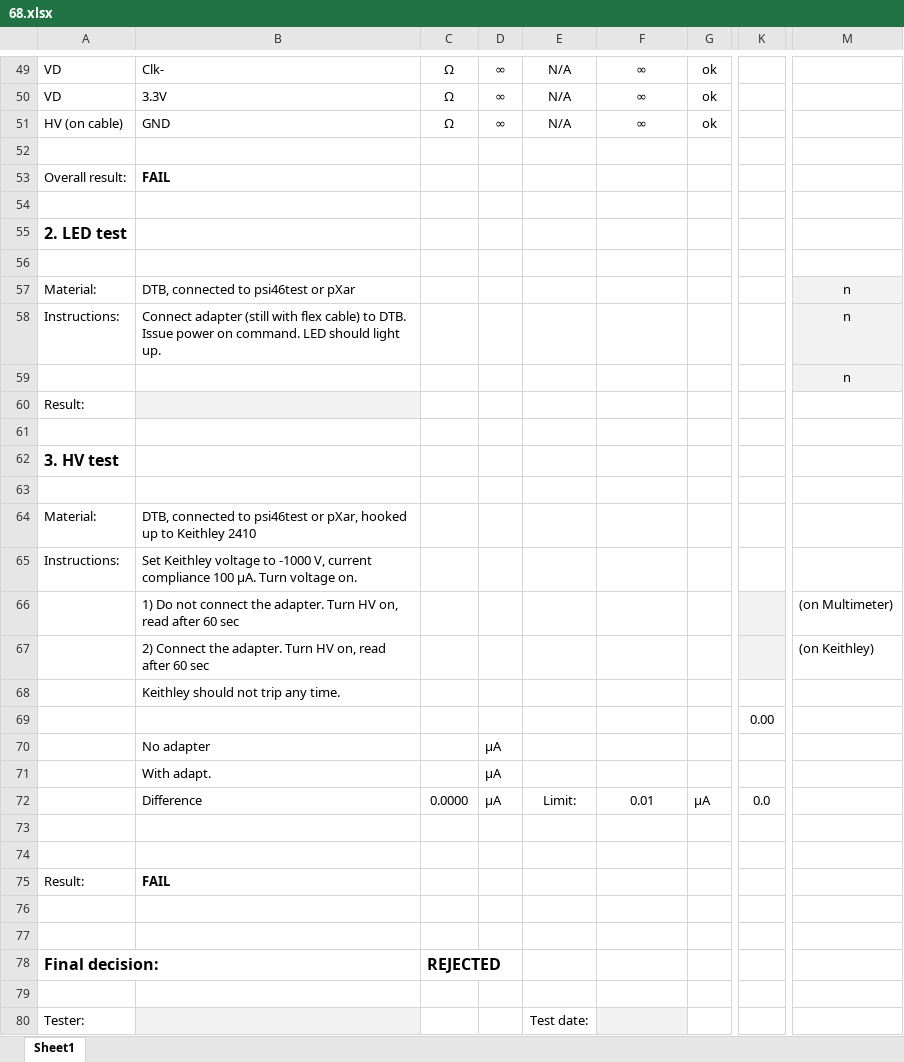
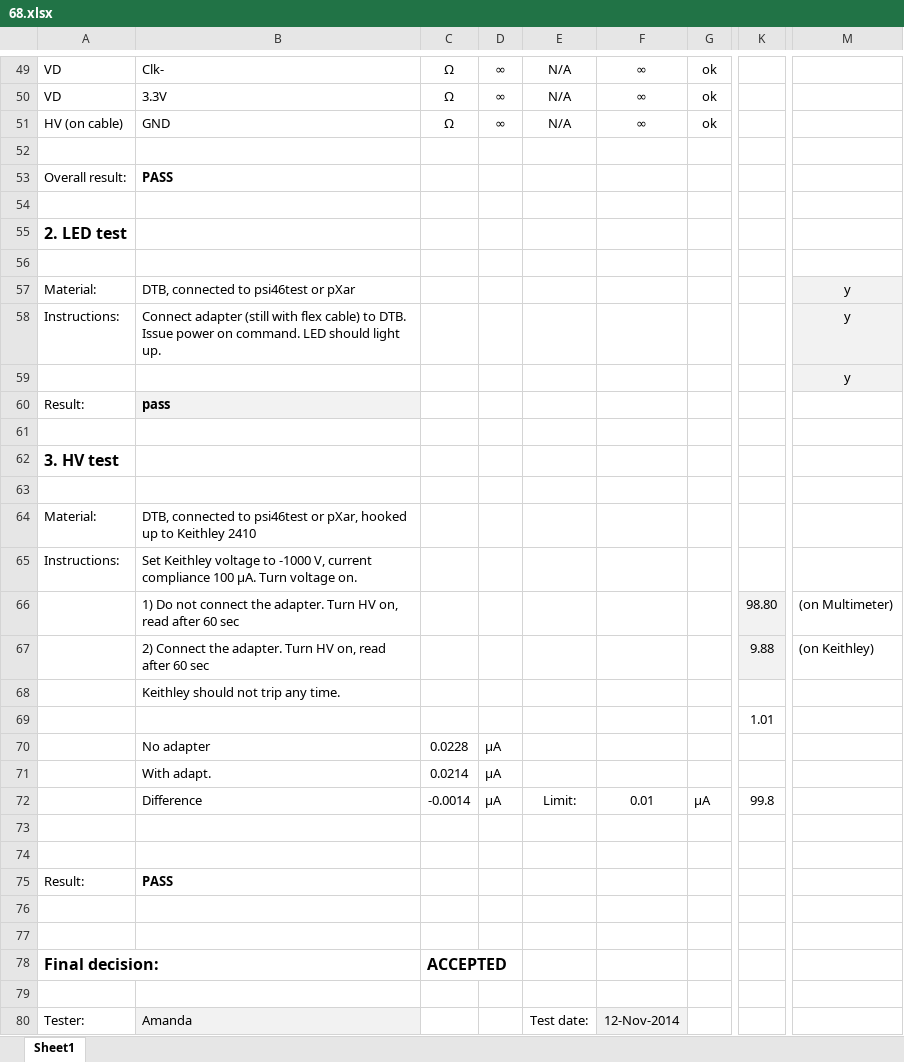
Before and after one commit to jsiado/DTB2FPixModuleAdapter, an Excel workbook: 68.xlsx, sheet Sheet1, drawn as a sheet; only a part is shown, gaps mark what is left out; values as stored, in another font and other column widths than the file's, no borders; conditional formats not drawn; the diff covers the shown part only; the diff names each change by its address in the sheet, - before the commit and + after, or states it on an @@ line.

```diff
--- a/68.xlsx (sheet Sheet1)
+++ b/68.xlsx (sheet Sheet1)
-B53: FAIL
+B53: PASS
-M57:M59: n
+M57:M59: y
-B60: (empty)
+B60: pass
-K66: (empty)
+K66: 98.80
-K67: (empty)
+K67: 9.88
-K69: 0.00
+K69: 1.01
-C70: (empty)
+C70: 0.0228
-C71: (empty)
+C71: 0.0214
-C72: 0.0000
+C72: -0.0014
-K72: 0.0
+K72: 99.8
-B75: FAIL
+B75: PASS
-C78: REJECTED
+C78: ACCEPTED
-B80: (empty)
+B80: Amanda
-F80: (empty)
+F80: 12-Nov-2014
```
Also changed, not shown: 72 edited cells elsewhere in this sheet, 69.xlsx, 70.xlsx, 1 other file.
